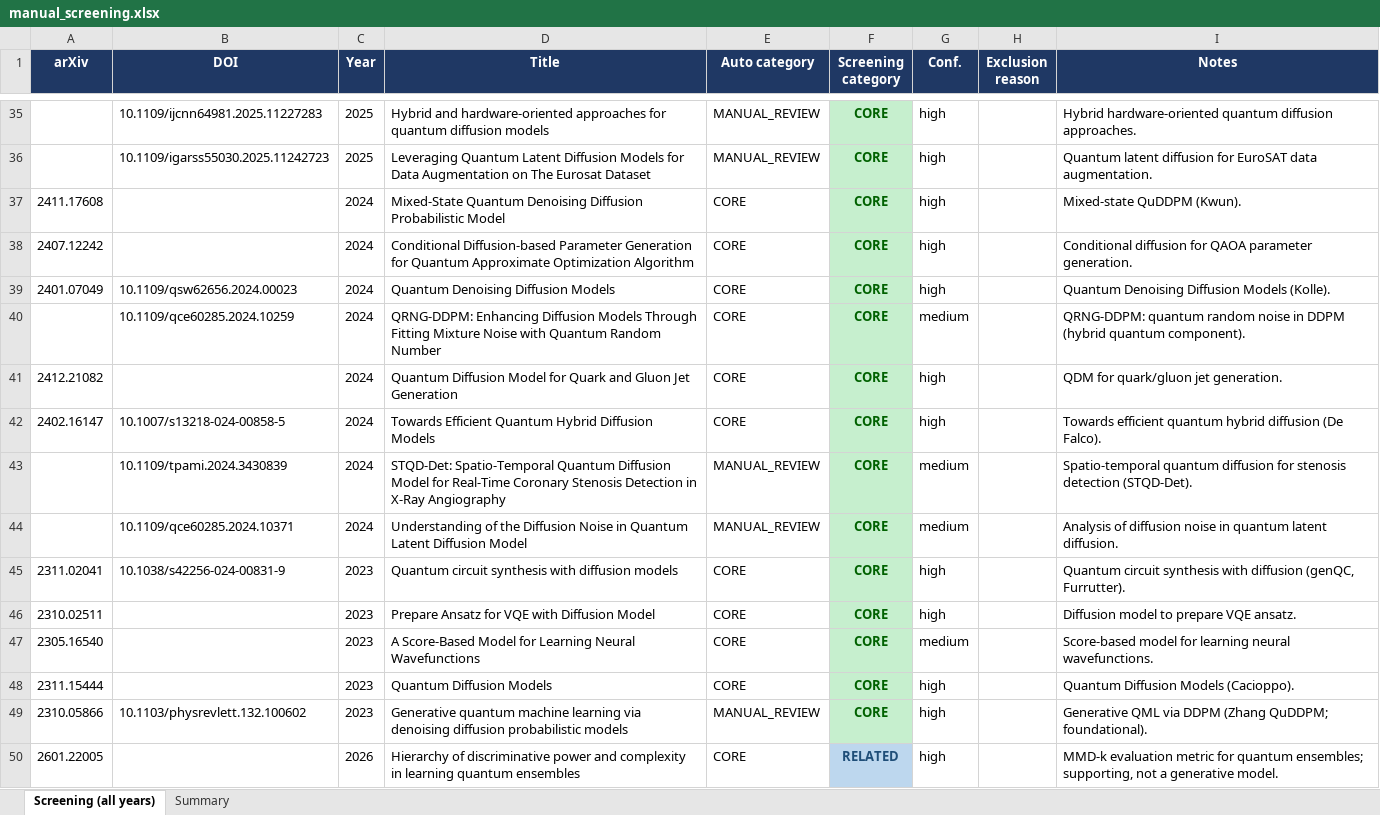
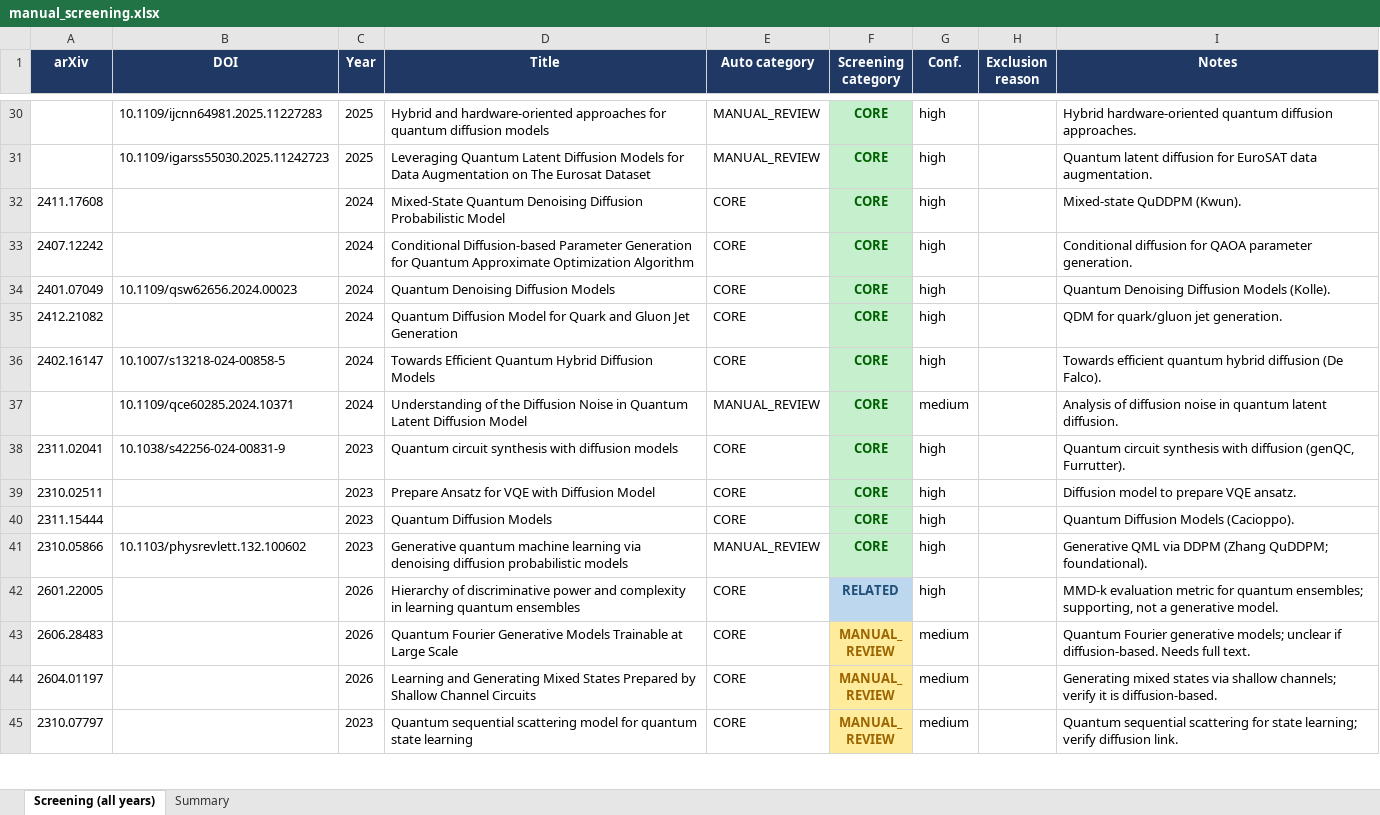
Before and after one commit to Sfgiovanni/Review-Quantum-Diffusion-Models, an Excel workbook: data/screening/manual_screening.xlsx, sheet Screening (all years), drawn as a sheet; only a part is shown, gaps mark what is left out; the shorter side is filled out with more unchanged rows; values as stored, in another font and other column widths than the file's, no borders; removed rows and columns are numbered as before the commit, all else as after; the diff covers the shown part only; the diff names each change by its address in the sheet, - before the commit and + after, or states it on an @@ line.

Commit message:
Audited corpus: 40 CORE (10 records reclassified to EXCLUDE); regenerate screening flow, PRISMA and tests

```diff
--- a/data/screening/manual_screening.xlsx (sheet Screening (all years))
+++ b/data/screening/manual_screening.xlsx (sheet Screening (all years))
-row 40:  | 10.1109/qce60285.2024.10259 | 2024 | QRNG-DDPM: Enhancing Diffusion Models Through Fitting Mixture Noise with Quantum Random Number | CORE | CORE | medium |  | QRNG-DDPM: quantum random noise in DDPM (hybrid quantum component).
-row 43:  | 10.1109/tpami.2024.3430839 | 2024 | STQD-Det: Spatio-Temporal Quantum Diffusion Model for Real-Time Coronary Stenosis Detection in X-Ray Angiography | MANUAL_REVIEW | CORE | medium |  | Spatio-temporal quantum diffusion for stenosis detection (STQD-Det).
-row 47: 2305.16540 |  | 2023 | A Score-Based Model for Learning Neural Wavefunctions | CORE | CORE | medium |  | Score-based model for learning neural wavefunctions.
```
Also changed, not shown: 10 added rows and 7 removed rows elsewhere in this sheet, sheet Summary, 11 other files.
